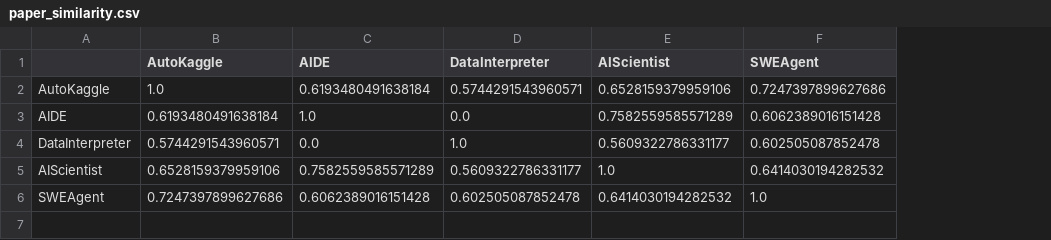
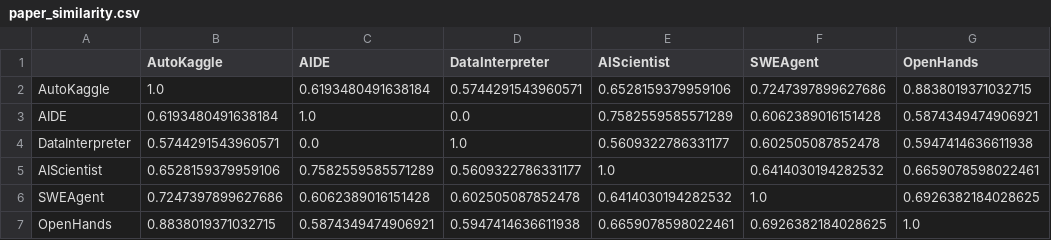
Before and after one commit to rsquaredata/atlas, a CSV file: data/results/paper_similarity.csv, drawn as a sheet; the diff names each change by its address in the sheet, - before the commit and + after, or states it on an @@ line.

Commit message:
Add files via upload

```diff
--- a/data/results/paper_similarity.csv
+++ b/data/results/paper_similarity.csv
+column G (OpenHands), rows 2-6: 0.8838019371032715 | 0.5874349474906921 | 0.5947414636611938 | 0.6659078598022461 | 0.6926382184028625
+row 7: OpenHands | 0.8838019371032715 | 0.5874349474906921 | 0.5947414636611938 | 0.6659078598022461 | 0.6926382184028625 | 1.0
```
